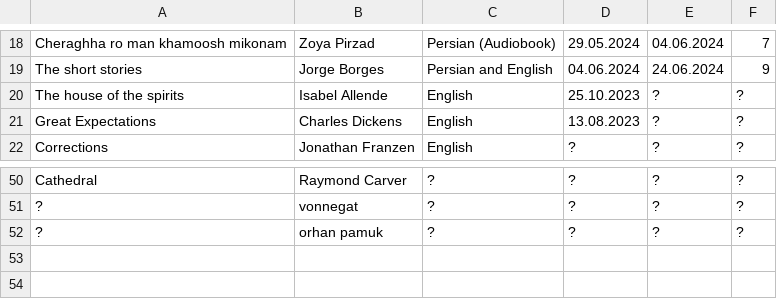
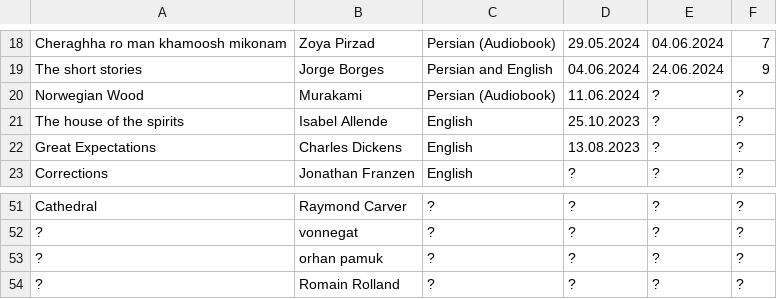
Before and after one commit to daastanha/daastanha.github.io, a CSV file: data.csv, drawn as a sheet; only a part is shown, gaps mark what is left out.

Commit message:
Update data.csv

```diff
--- a/data.csv
+++ b/data.csv
@@ -19,2 +19,3 @@ Cheraghha ro man khamoosh mikonam,Zoya Pirzad,Persian (Audiobook),29.05.2024,04.
 The short stories,Jorge Borges,Persian and English,04.06.2024,24.06.2024,9
+Norwegian Wood,Murakami,Persian (Audiobook),11.06.2024,?,?
 The house of the spirits,Isabel Allende,English,25.10.2023,?,?
@@ -52 +53,2 @@ Cathedral,Raymond Carver,?,?,?,?
 ?,orhan pamuk,?,?,?,?
+?,Romain Rolland,?,?,?,?
```
